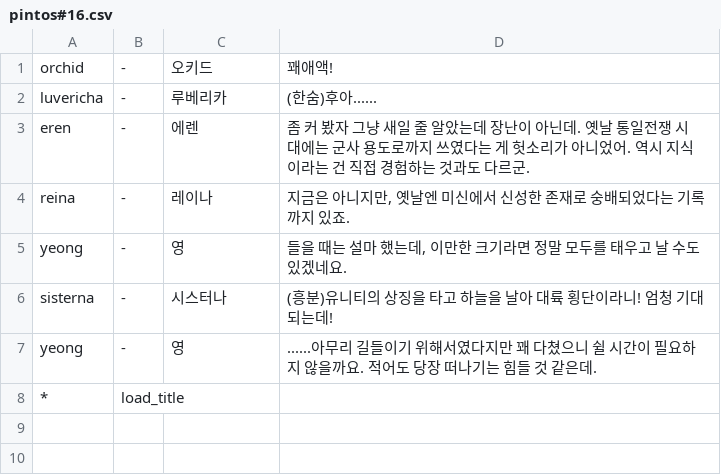
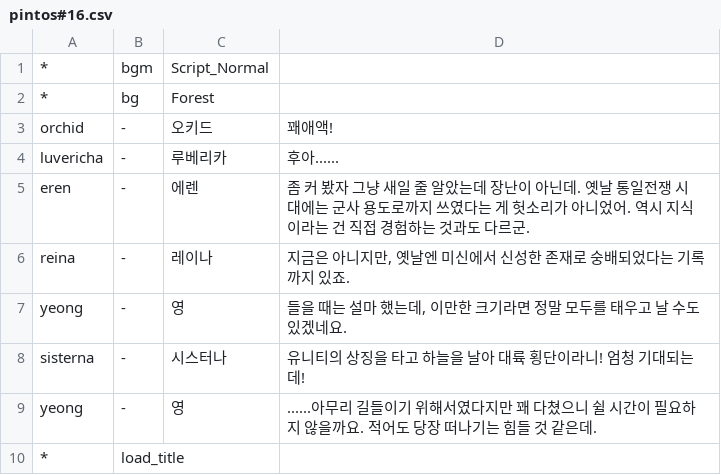
Before and after one commit to GGGC2/Epic_monad, a CSV file: Assets/Resources/Data/pintos#16.csv, drawn as a sheet; addresses are those after the commit; the diff names each change by its address in the sheet, - before the commit and + after, or states it on an @@ line.

```diff
--- a/Assets/Resources/Data/pintos#16.csv
+++ b/Assets/Resources/Data/pintos#16.csv
+row 1: * | bgm | Script_Normal
+row 2: * | bg | Forest
-D4: (한숨)후아......
+D4: 후아......
-D8: (흥분)유니티의 상징을 타고 하늘을 날아 대륙 횡단이라니! 엄청 기대되는데!
+D8: 유니티의 상징을 타고 하늘을 날아 대륙 횡단이라니! 엄청 기대되는데!
```
Also changed, not shown: Assets/Resources/Data/pintos#15-1.csv, Assets/Resources/Data/pintos#15-2.csv, 3 other files.
